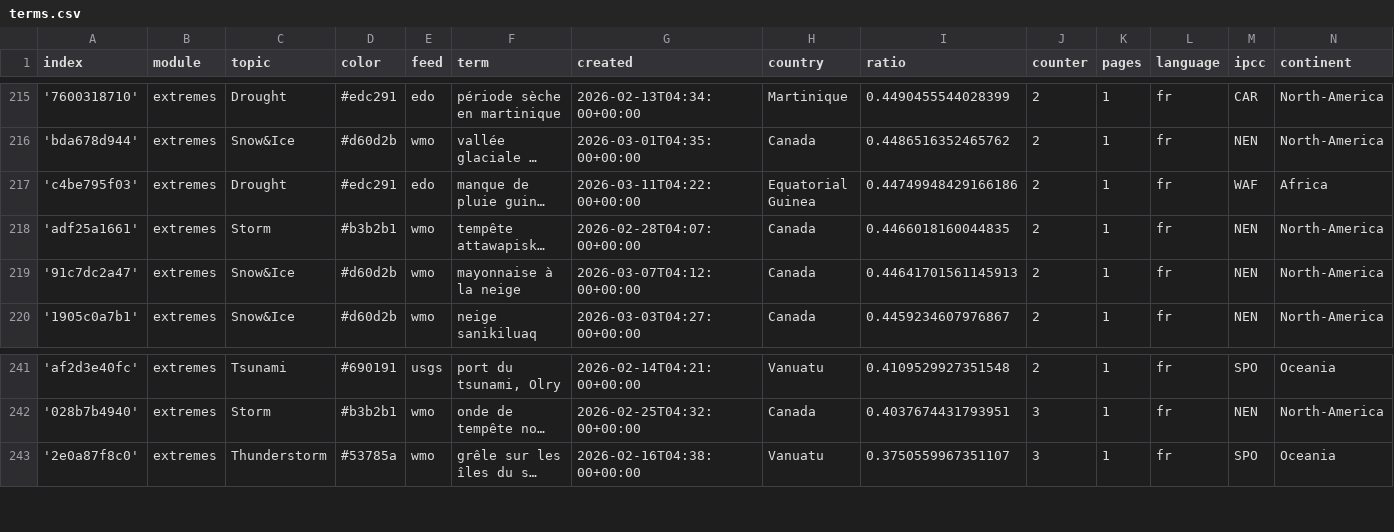
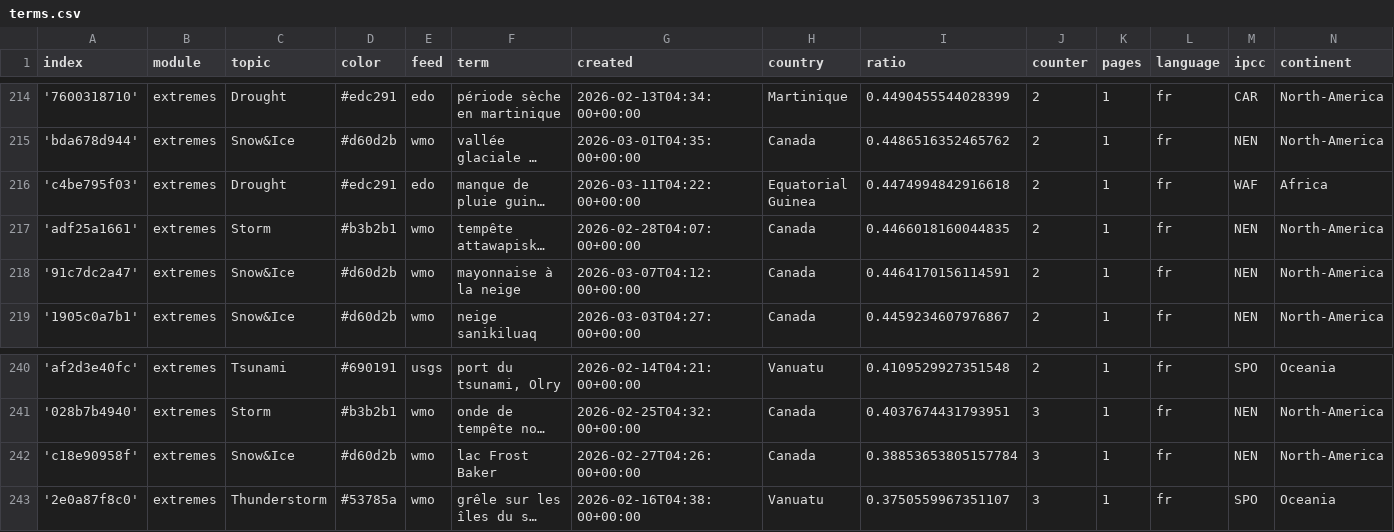
Before and after one commit to TinoH91news/frenchExtremes, a CSV file: terms.csv, drawn as a sheet; only a part is shown, gaps mark what is left out; long unchanged cells end in …; addresses are those after the commit; the diff covers the shown part only; the diff names each change by its address in the sheet, - before the commit and + after, or states it on an @@ line.

```diff
--- a/terms.csv
+++ b/terms.csv
-I216 (ratio): 0.44749948429166186
+I216 (ratio): 0.4474994842916618
-I218 (ratio): 0.44641701561145913
+I218 (ratio): 0.4464170156114591
+row 242: 'c18e90958f' | extremes | Snow&Ice | #d60d2b | wmo | lac Frost Baker | 2026-02-27T04:26:00+00:00 | Canada | 0.38853653805157784 | 3 | 1 | fr | NEN | North-America
```
Also changed, not shown: 3 added rows and 4 removed rows elsewhere in this file, cxsv/news_2026_03.csv.
